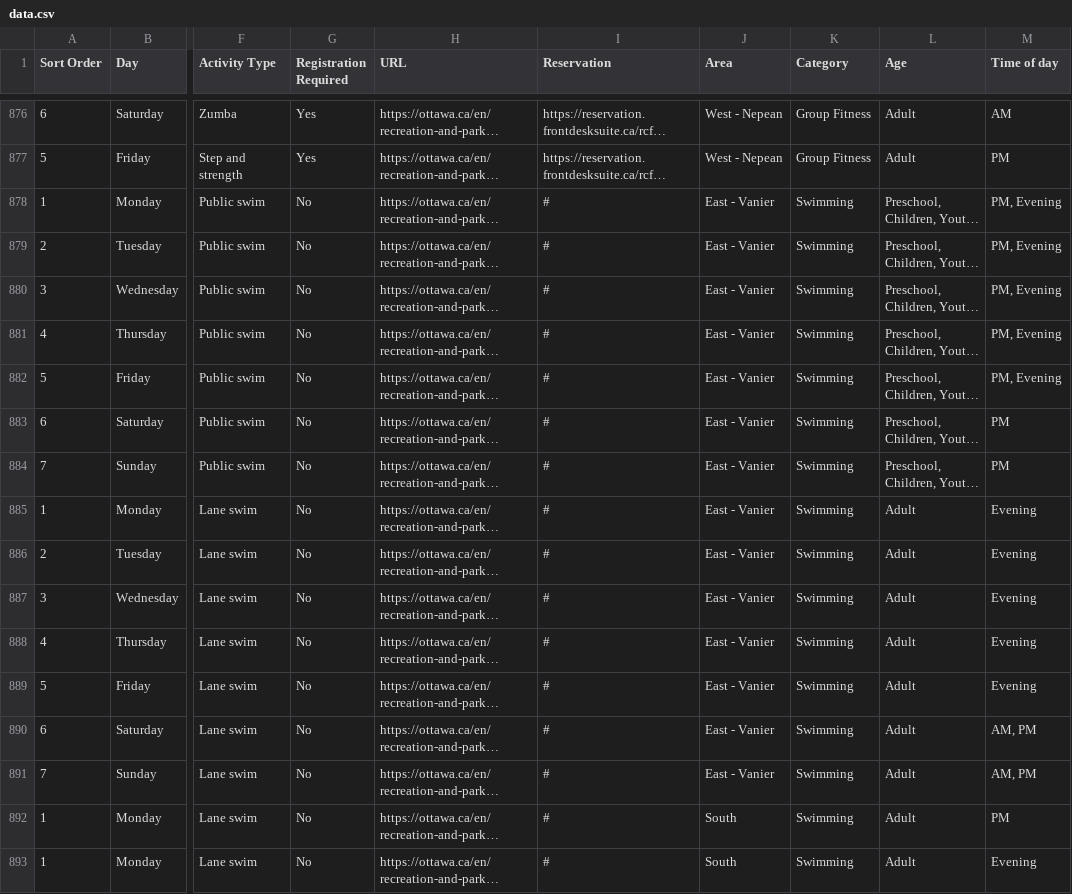
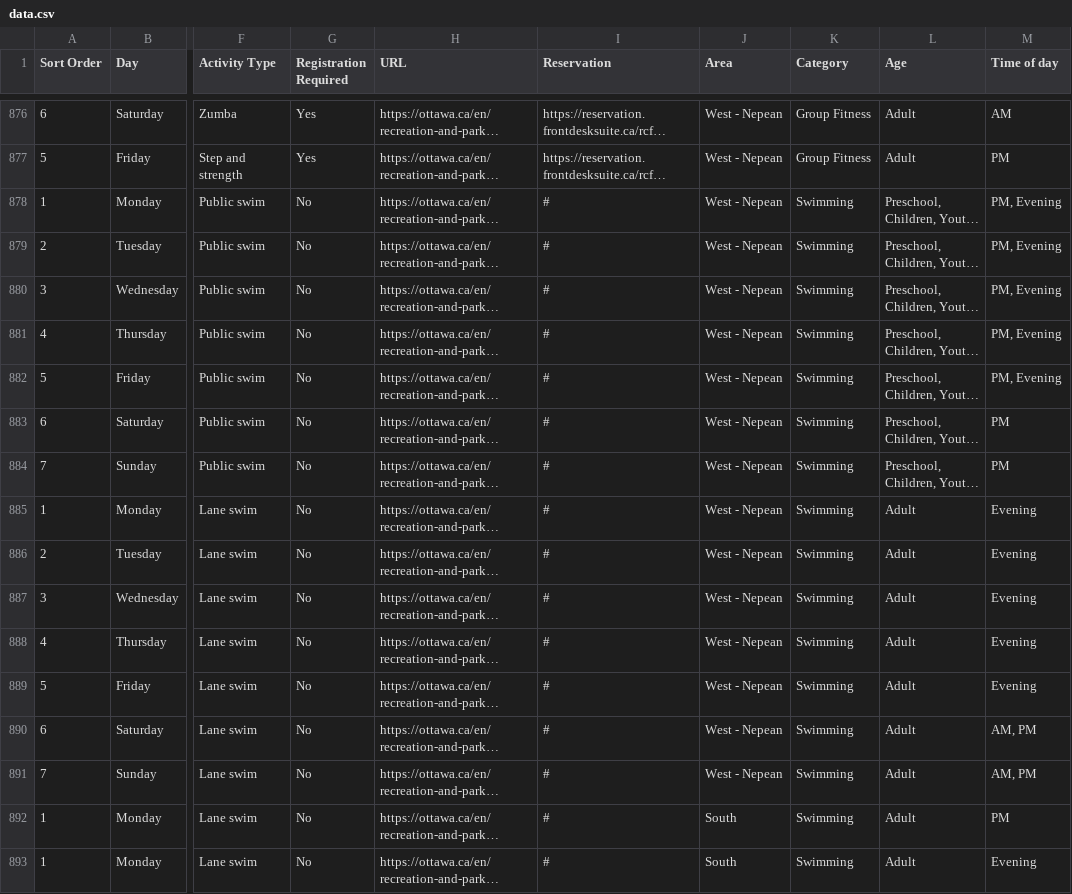
Before and after one commit to claudielarouche/claudielarouche, a CSV file: ottawa/data.csv, drawn as a sheet; only a part is shown, gaps mark what is left out; long unchanged cells end in …; the diff names each change by its address in the sheet, - before the commit and + after, or states it on an @@ line.

Commit message:
Update data.csv

```diff
--- a/ottawa/data.csv
+++ b/ottawa/data.csv
-J878:J891 (Area): East - Vanier
+J878:J891 (Area): West - Nepean
```
